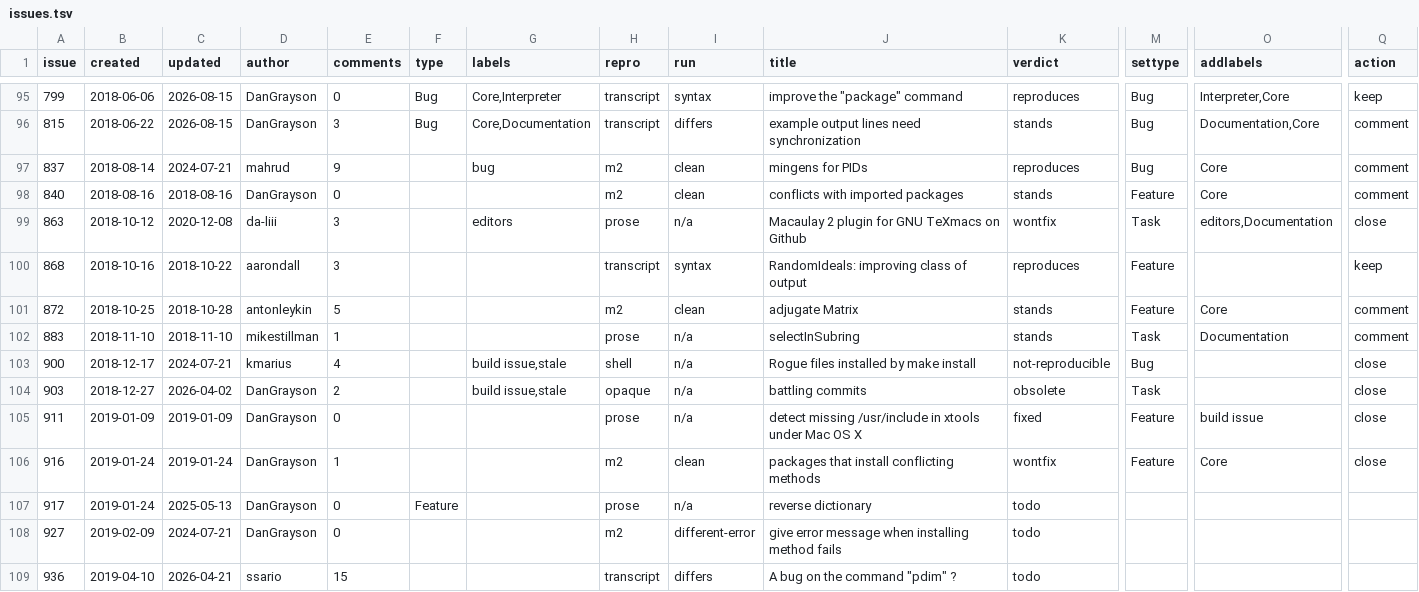
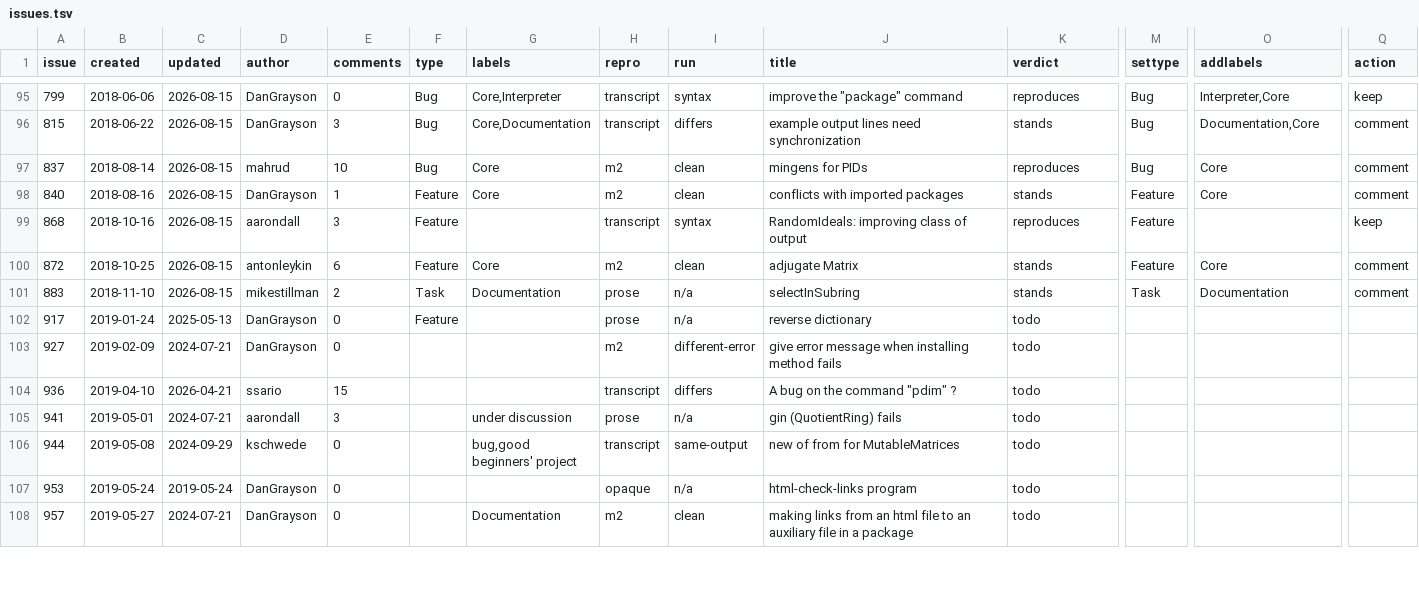
Before and after one commit to d-torrance/M2, a TSV file: bug-triage/issues.tsv, drawn as a sheet; only a part is shown, gaps mark what is left out; the shorter side is filled out with more unchanged rows; removed rows and columns are numbered as before the commit, all else as after; rows hold the shown columns only; the diff names each change by its address in the sheet, - before the commit and + after, or states it on an @@ line.

```diff
--- a/bug-triage/issues.tsv
+++ b/bug-triage/issues.tsv
-C97 (updated): 2024-07-21
+C97 (updated): 2026-08-15
-E97 (comments): 9
+E97 (comments): 10
-F97 (type): (empty)
+F97 (type): Bug
-G97 (labels): bug
+G97 (labels): Core
-C98 (updated): 2018-08-16
+C98 (updated): 2026-08-15
-E98 (comments): 0
+E98 (comments): 1
-F98 (type): (empty)
+F98 (type): Feature
-G98 (labels): (empty)
+G98 (labels): Core
-row 99: 863 | 2018-10-12 | 2020-12-08 | da-liii | 3 |  | editors | prose | n/a | Macaulay 2 plugin for GNU TeXmacs on Github | wontfix | Task | editors,Documentation | close
-C99 (updated): 2018-10-22
+C99 (updated): 2026-08-15
-F99:F100 (type): (empty)
+F99:F100 (type): Feature
-C100 (updated): 2018-10-28
+C100 (updated): 2026-08-15
-E100 (comments): 5
+E100 (comments): 6
-G100 (labels): (empty)
+G100 (labels): Core
-C101 (updated): 2018-11-10
+C101 (updated): 2026-08-15
-E101 (comments): 1
+E101 (comments): 2
-F101 (type): (empty)
+F101 (type): Task
-G101 (labels): (empty)
+G101 (labels): Documentation
-row 103: 900 | 2018-12-17 | 2024-07-21 | kmarius | 4 |  | build issue,stale | shell | n/a | Rogue files installed by make install | not-reproducible | Bug |  | close
-row 104: 903 | 2018-12-27 | 2026-04-02 | DanGrayson | 2 |  | build issue,stale | opaque | n/a | battling commits | obsolete | Task |  | close
-row 105: 911 | 2019-01-09 | 2019-01-09 | DanGrayson | 0 |  |  | prose | n/a | detect missing /usr/include in xtools under Mac OS X | fixed | Feature | build issue | close
-row 106: 916 | 2019-01-24 | 2019-01-24 | DanGrayson | 1 |  |  | m2 | clean | packages that install conflicting methods | wontfix | Feature | Core | close
```
Also changed, not shown: 1 other file.
